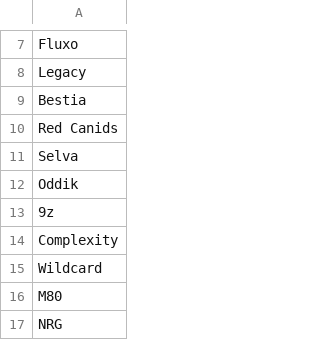
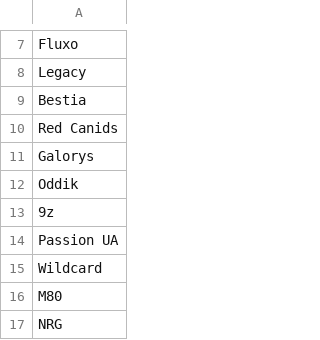
Before and after one commit to RaphaelBuenoPercy/CS2_Manager, a CSV file: times.csv, drawn as a sheet; only a part is shown, gaps mark what is left out.

Commit message:
atualizando a base de dados de jogadores e times

```diff
--- a/times.csv
+++ b/times.csv
@@ -10,6 +10,6 @@ Bestia
 Red Canids
-Selva
+Galorys
 Oddik
 9z
-Complexity
+Passion UA
 Wildcard
```
Also changed, not shown: jogadores.csv.
